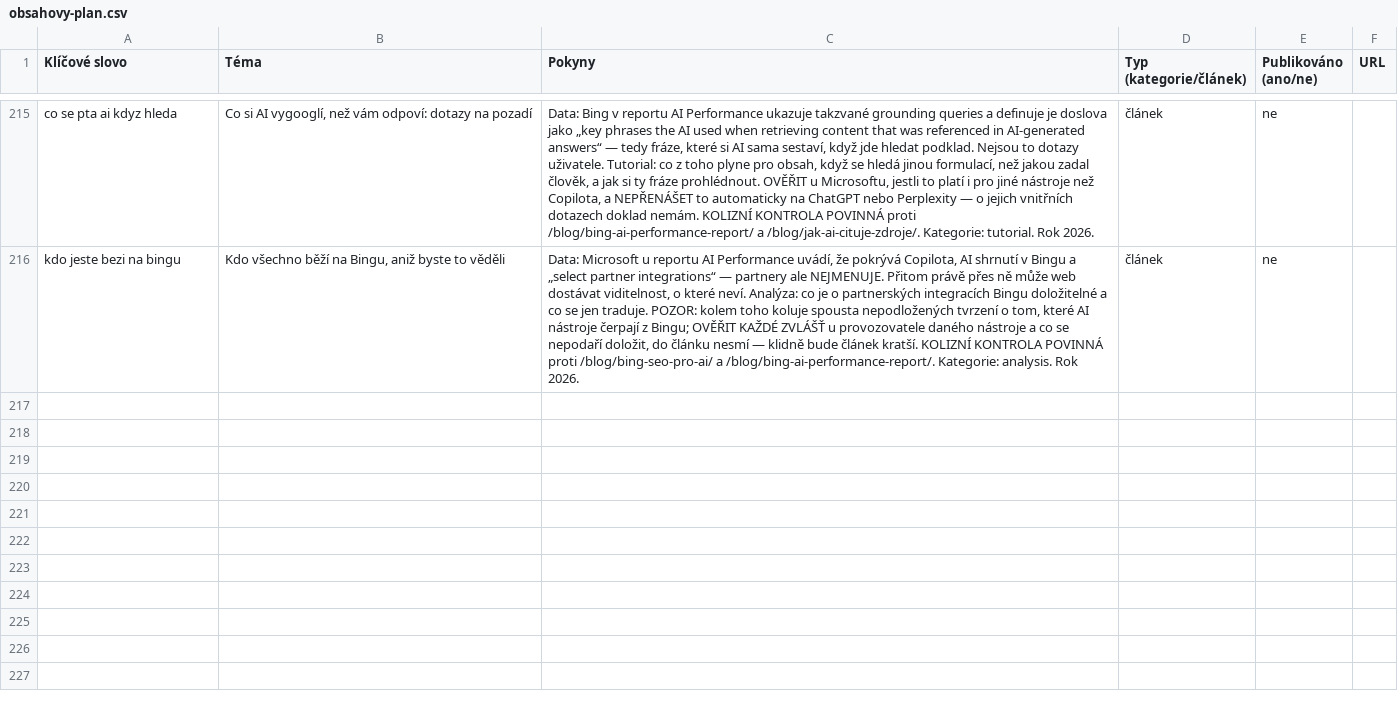
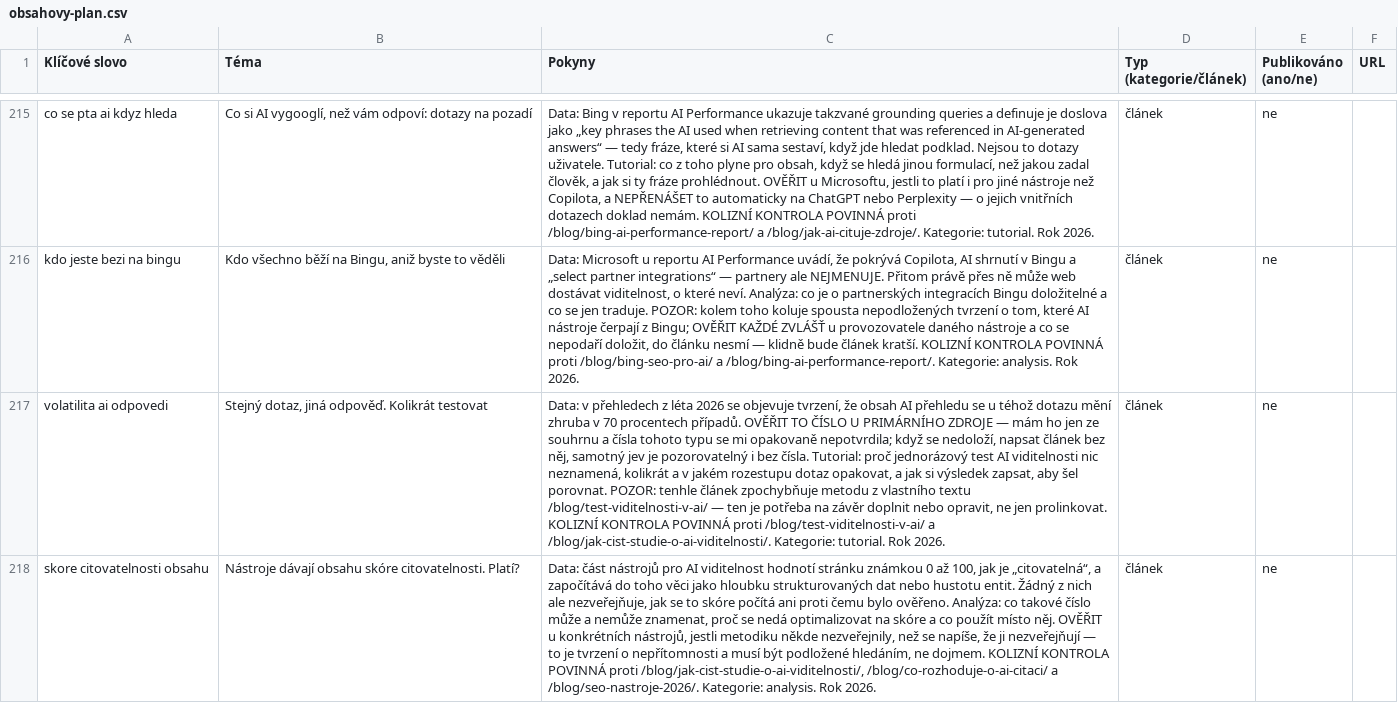
Before and after one commit to ultron-sniperdesign/aiseo-optimalizace, a CSV file: blogger/obsahovy-plan.csv, drawn as a sheet; only a part is shown, gaps mark what is left out; the diff names each change by its address in the sheet, - before the commit and + after, or states it on an @@ line.

```diff
--- a/blogger/obsahovy-plan.csv
+++ b/blogger/obsahovy-plan.csv
+row 217: volatilita ai odpovedi | Stejný dotaz, jiná odpověď. Kolikrát testovat | Data: v přehledech z léta 2026 se objevuje tvrzení, že obsah AI přehledu se u téhož dotazu mění zhruba v 70 procentech případů. OVĚŘIT TO ČÍSLO U PRIMÁRNÍHO ZDROJE — mám ho jen ze souhrnu a čísla tohoto typu se mi opakovaně nepotvrdila; když se nedoloží, napsat článek bez něj, samotný jev je pozorovatelný i bez čísla. Tutorial: proč jednorázový test AI viditelnosti nic neznamená, kolikrát a v jakém rozestupu dotaz opakovat, a jak si výsledek zapsat, aby šel porovnat. POZOR: tenhle článek zpochybňuje metodu z vlastního textu /blog/test-viditelnosti-v-ai/ — ten je potřeba na závěr doplnit nebo opravit, ne jen prolinkovat. KOLIZNÍ KONTROLA POVINNÁ proti /blog/test-viditelnosti-v-ai/ a /blog/jak-cist-studie-o-ai-viditelnosti/. Kategorie: tutorial. Rok 2026. | článek | ne
+row 218: skore citovatelnosti obsahu | Nástroje dávají obsahu skóre citovatelnosti. Platí? | Data: část nástrojů pro AI viditelnost hodnotí stránku známkou 0 až 100, jak je „citovatelná“, a započítává do toho věci jako hloubku strukturovaných dat nebo hustotu entit. Žádný z nich ale nezveřejňuje, jak se to skóre počítá ani proti čemu bylo ověřeno. Analýza: co takové číslo může a nemůže znamenat, proč se nedá optimalizovat na skóre a co použít místo něj. OVĚŘIT u konkrétních nástrojů, jestli metodiku někde nezveřejnily, než se napíše, že ji nezveřejňují — to je tvrzení o nepřítomnosti a musí být podložené hledáním, ne dojmem. KOLIZNÍ KONTROLA POVINNÁ proti /blog/jak-cist-studie-o-ai-viditelnosti/, /blog/co-rozhoduje-o-ai-citaci/ a /blog/seo-nastroje-2026/. Kategorie: analysis. Rok 2026. | článek | ne
```
Also changed, not shown: 4 other files.
